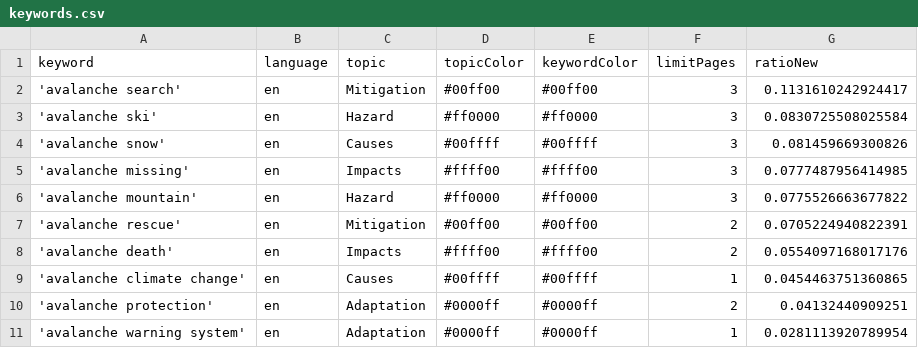
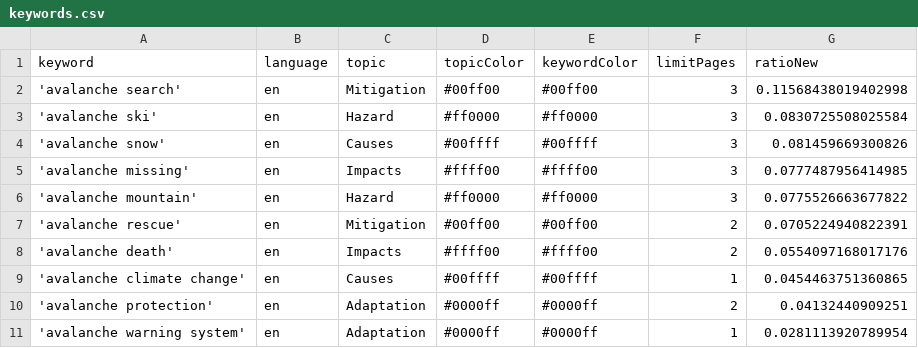
Before and after one commit to MarcoL95-news/avalancheIsComing, a CSV file: keywords.csv, drawn as a sheet.

```diff
--- a/keywords.csv
+++ b/keywords.csv
@@ -1,3 +1,3 @@
 keyword,language,topic,topicColor,keywordColor,limitPages,ratioNew
-'avalanche search',en,Mitigation,#00ff00,#00ff00,3,0.1131610242924417
+'avalanche search',en,Mitigation,#00ff00,#00ff00,3,0.11568438019402998
 'avalanche ski',en,Hazard,#ff0000,#ff0000,3,0.0830725508025584
```
Also changed, not shown: 2 other files.
